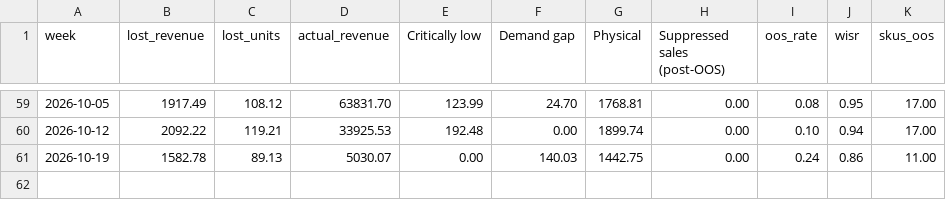
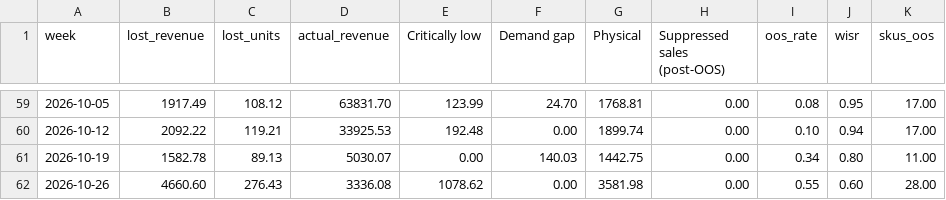
Before and after one commit to ennoenno98/OOSshopify, a CSV file: results/weekly.csv, drawn as a sheet; only a part is shown, gaps mark what is left out.

```diff
--- a/results/weekly.csv
+++ b/results/weekly.csv
@@ -60,2 +60,3 @@ week,lost_revenue,lost_units,actual_revenue,Critically low,Demand gap,Physical,S
 2026-10-12,2092.22,119.21,33925.53,192.48,0.00,1899.74,0.00,0.10,0.94,17.00
-2026-10-19,1582.78,89.13,5030.07,0.00,140.03,1442.75,0.00,0.24,0.86,11.00
+2026-10-19,1582.78,89.13,5030.07,0.00,140.03,1442.75,0.00,0.34,0.80,11.00
+2026-10-26,4660.60,276.43,3336.08,1078.62,0.00,3581.98,0.00,0.55,0.60,28.00
```
Also changed, not shown: data/sales_daily.csv, results/episodes.csv, 6 other files.
